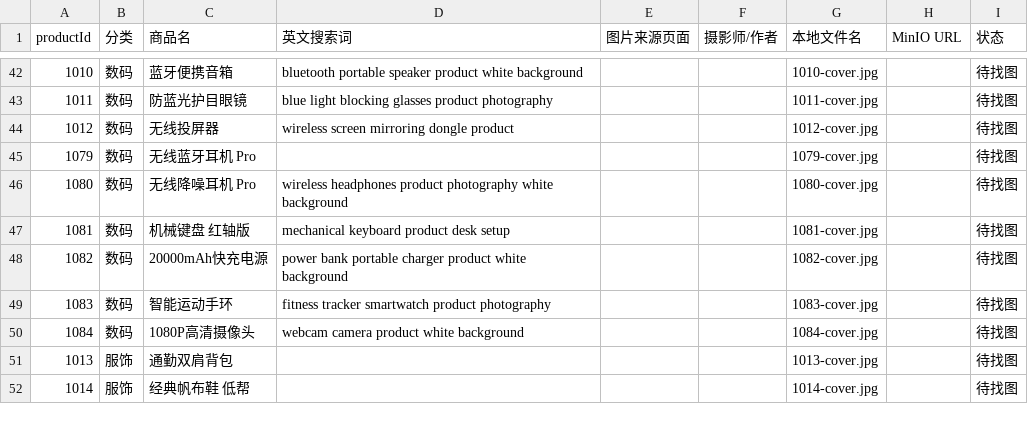
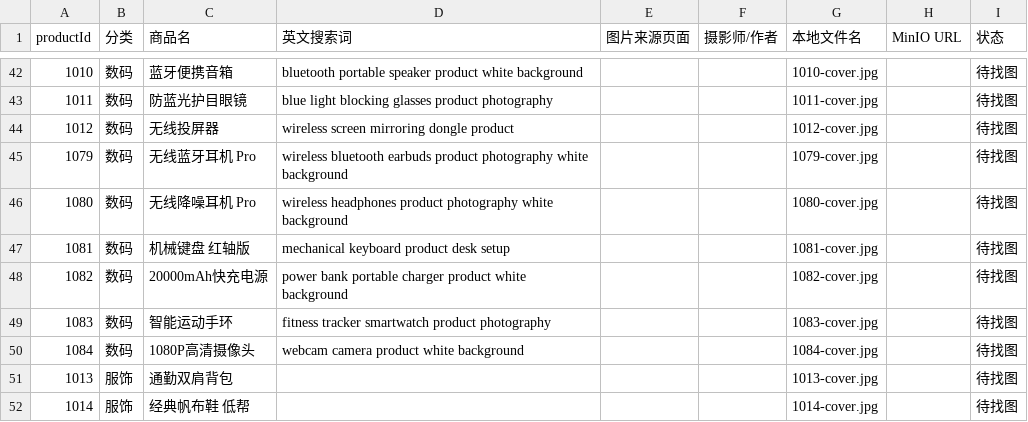
Before and after one commit to rongyicheng23-afk/bacon-ecommerce-platform, a CSV file: backend/docs/product_image_plan.csv, drawn as a sheet; only a part is shown, gaps mark what is left out.

Commit message:
fix: 1079搜索词补填 + 1001数据库清除失效MinIO地址

```diff
--- a/backend/docs/product_image_plan.csv
+++ b/backend/docs/product_image_plan.csv
@@ -44,3 +44,3 @@
 1012,数码,无线投屏器,wireless screen mirroring dongle product,,,1012-cover.jpg,,待找图
-1079,数码,无线蓝牙耳机 Pro,,,,1079-cover.jpg,,待找图
+1079,数码,无线蓝牙耳机 Pro,wireless bluetooth earbuds product photography white background,,,1079-cover.jpg,,待找图
 1080,数码,无线降噪耳机 Pro,wireless headphones product photography white background,,,1080-cover.jpg,,待找图
```
